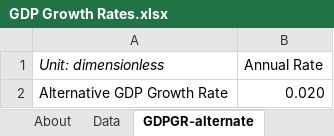
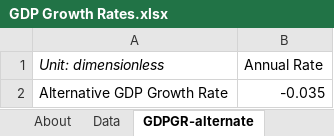
Before and after one commit to EnergyInnovation/eps-newmexico, an Excel workbook: InputData/ctrl-settings/GDPGR/GDP Growth Rates.xlsx, sheet GDPGR-alternate, drawn as a sheet; values as stored, in another font and other column widths than the file's, no borders; the diff names each change by its address in the sheet, - before the commit and + after, or states it on an @@ line.

```diff
--- a/InputData/ctrl-settings/GDPGR/GDP Growth Rates.xlsx (sheet GDPGR-alternate)
+++ b/InputData/ctrl-settings/GDPGR/GDP Growth Rates.xlsx (sheet GDPGR-alternate)
-B2 (Annual Rate): 0.020
+B2 (Annual Rate): -0.035
```
Also changed, not shown: 1 other file.
